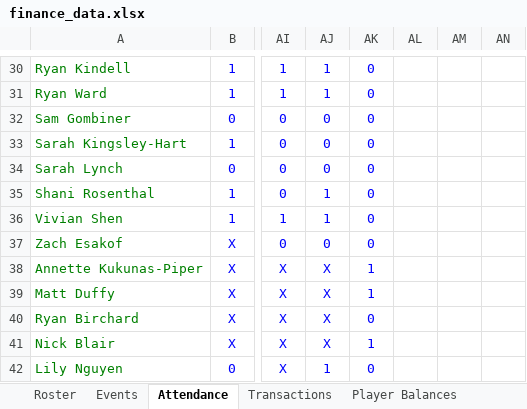
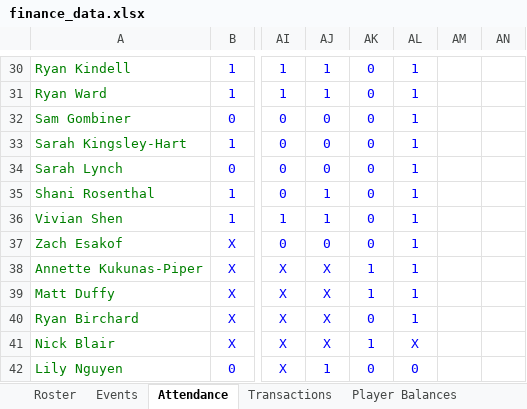
Before and after one commit to jakepmurray/port-finances-26, an Excel workbook: finance_data.xlsx, sheet Attendance, drawn as a sheet; only a part is shown, gaps mark what is left out; values as stored, in another font and other column widths than the file's, no borders; charts and pictures not drawn; the diff covers the shown part only; the diff names each change by its address in the sheet, - before the commit and + after, or states it on an @@ line.

```diff
--- a/finance_data.xlsx (sheet Attendance)
+++ b/finance_data.xlsx (sheet Attendance)
-AL30:AL40: (empty)
+AL30:AL40: 1
-AL41: (empty)
+AL41: X
-AL42: (empty)
+AL42: 0
```
Also changed, not shown: 28 edited cells elsewhere in this sheet, sheet Player Balances, sheet Roster, sheet Transactions, sheet Dashboard, sheet Events.
